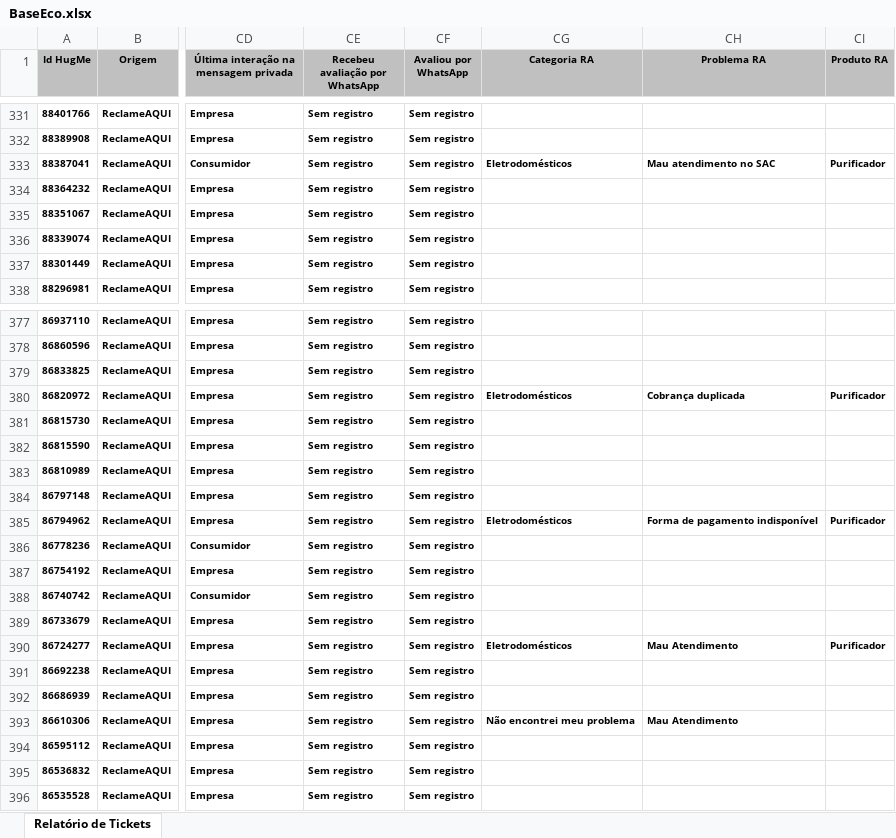
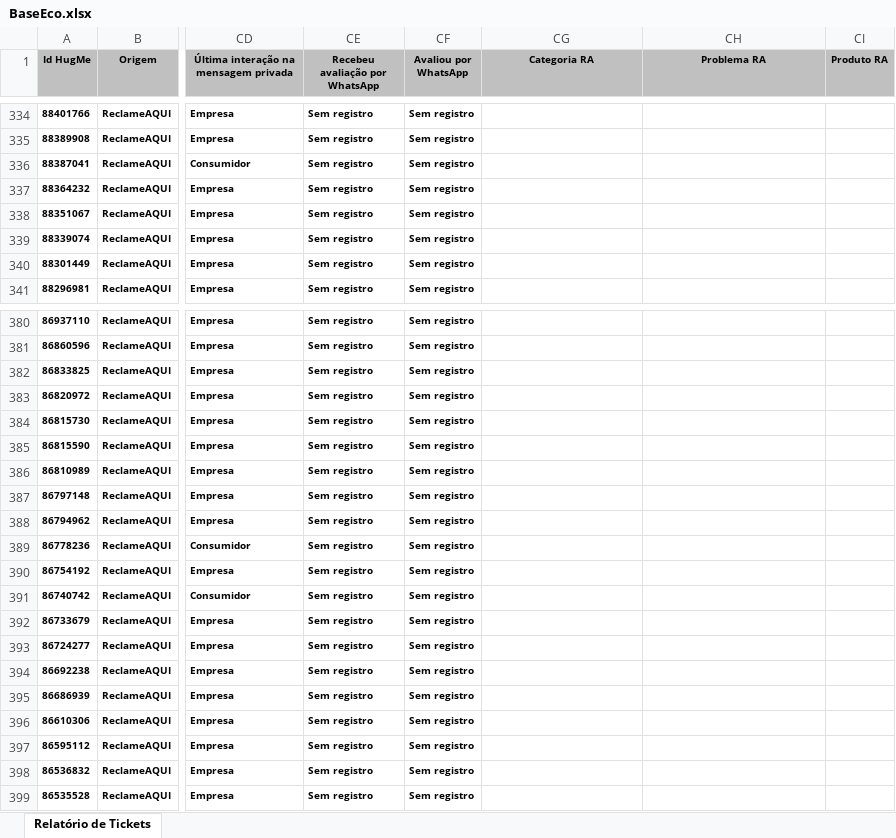
Before and after one commit to eduardacjr/Reclameaquiculligan, an Excel workbook: BaseEco.xlsx, sheet Relatório de Tickets, drawn as a sheet; only a part is shown, gaps mark what is left out; values as stored, in another font and other column widths than the file's, no borders; addresses are those after the commit; the diff covers the shown part only; the diff names each change by its address in the sheet, - before the commit and + after, or states it on an @@ line.

```diff
--- a/BaseEco.xlsx (sheet Relatório de Tickets)
+++ b/BaseEco.xlsx (sheet Relatório de Tickets)
-CG336 (Categoria RA): Eletrodomésticos
+CG336 (Categoria RA): (empty)
-CH336 (Problema RA): Mau atendimento no SAC
+CH336 (Problema RA): (empty)
-CI336 (Produto RA): Purificador
+CI336 (Produto RA): (empty)
-CG383 (Categoria RA): Eletrodomésticos
+CG383 (Categoria RA): (empty)
-CH383 (Problema RA): Cobrança duplicada
+CH383 (Problema RA): (empty)
-CI383 (Produto RA): Purificador
+CI383 (Produto RA): (empty)
-CG388 (Categoria RA): Eletrodomésticos
+CG388 (Categoria RA): (empty)
-CH388 (Problema RA): Forma de pagamento indisponível
+CH388 (Problema RA): (empty)
-CI388 (Produto RA): Purificador
+CI388 (Produto RA): (empty)
-CG393 (Categoria RA): Eletrodomésticos
+CG393 (Categoria RA): (empty)
-CH393 (Problema RA): Mau Atendimento
+CH393 (Problema RA): (empty)
-CI393 (Produto RA): Purificador
+CI393 (Produto RA): (empty)
-CG396 (Categoria RA): Não encontrei meu problema
+CG396 (Categoria RA): (empty)
-CH396 (Problema RA): Mau Atendimento
+CH396 (Problema RA): (empty)
```
Also changed, not shown: 3 added rows and 863 edited cells elsewhere in this sheet.
